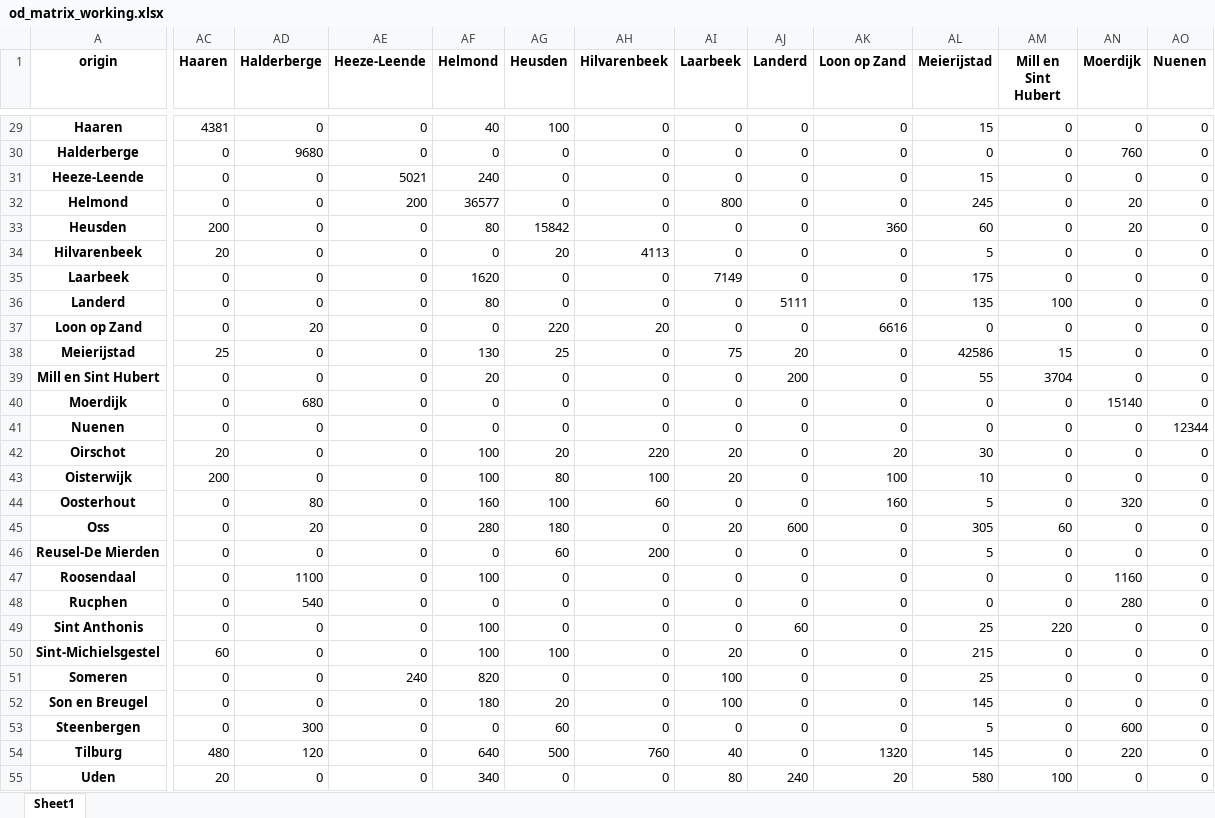
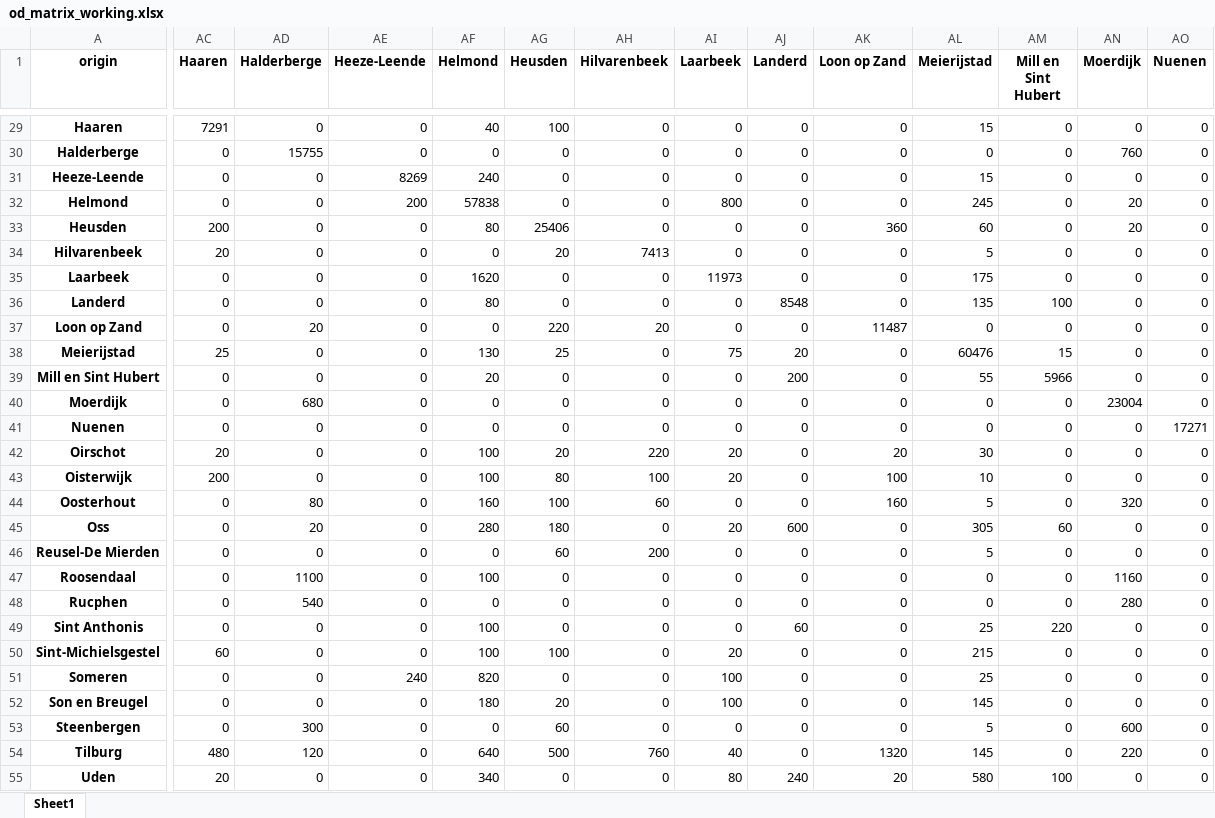
Before and after one commit to Bart-Terpstra/corona, an Excel workbook: sir_od_matrix/data_ang/od_matrix_working.xlsx, sheet Sheet1, drawn as a sheet; only a part is shown, gaps mark what is left out; values as stored, in another font and other column widths than the file's, no borders; the diff covers the shown part only; the diff names each change by its address in the sheet, - before the commit and + after, or states it on an @@ line.

```diff
--- a/sir_od_matrix/data_ang/od_matrix_working.xlsx (sheet Sheet1)
+++ b/sir_od_matrix/data_ang/od_matrix_working.xlsx (sheet Sheet1)
-AC29 (Haaren): 4381
+AC29 (Haaren): 7291
-AD30 (Halderberge): 9680
+AD30 (Halderberge): 15755
-AE31 (Heeze-Leende): 5021
+AE31 (Heeze-Leende): 8269
-AF32 (Helmond): 36577
+AF32 (Helmond): 57838
-AG33 (Heusden): 15842
+AG33 (Heusden): 25406
-AH34 (Hilvarenbeek): 4113
+AH34 (Hilvarenbeek): 7413
-AI35 (Laarbeek): 7149
+AI35 (Laarbeek): 11973
-AJ36 (Landerd): 5111
+AJ36 (Landerd): 8548
-AK37 (Loon op Zand): 6616
+AK37 (Loon op Zand): 11487
-AL38 (Meierijstad): 42586
+AL38 (Meierijstad): 60476
-AM39 (Mill en Sint Hubert): 3704
+AM39 (Mill en Sint Hubert): 5966
-AN40 (Moerdijk): 15140
+AN40 (Moerdijk): 23004
-AO41 (Nuenen): 12344
+AO41 (Nuenen): 17271
```
Also changed, not shown: 49 edited cells elsewhere in this sheet, sir_od_matrix/data_ang/od_matrix_no_working.xlsx, 8 other files.
